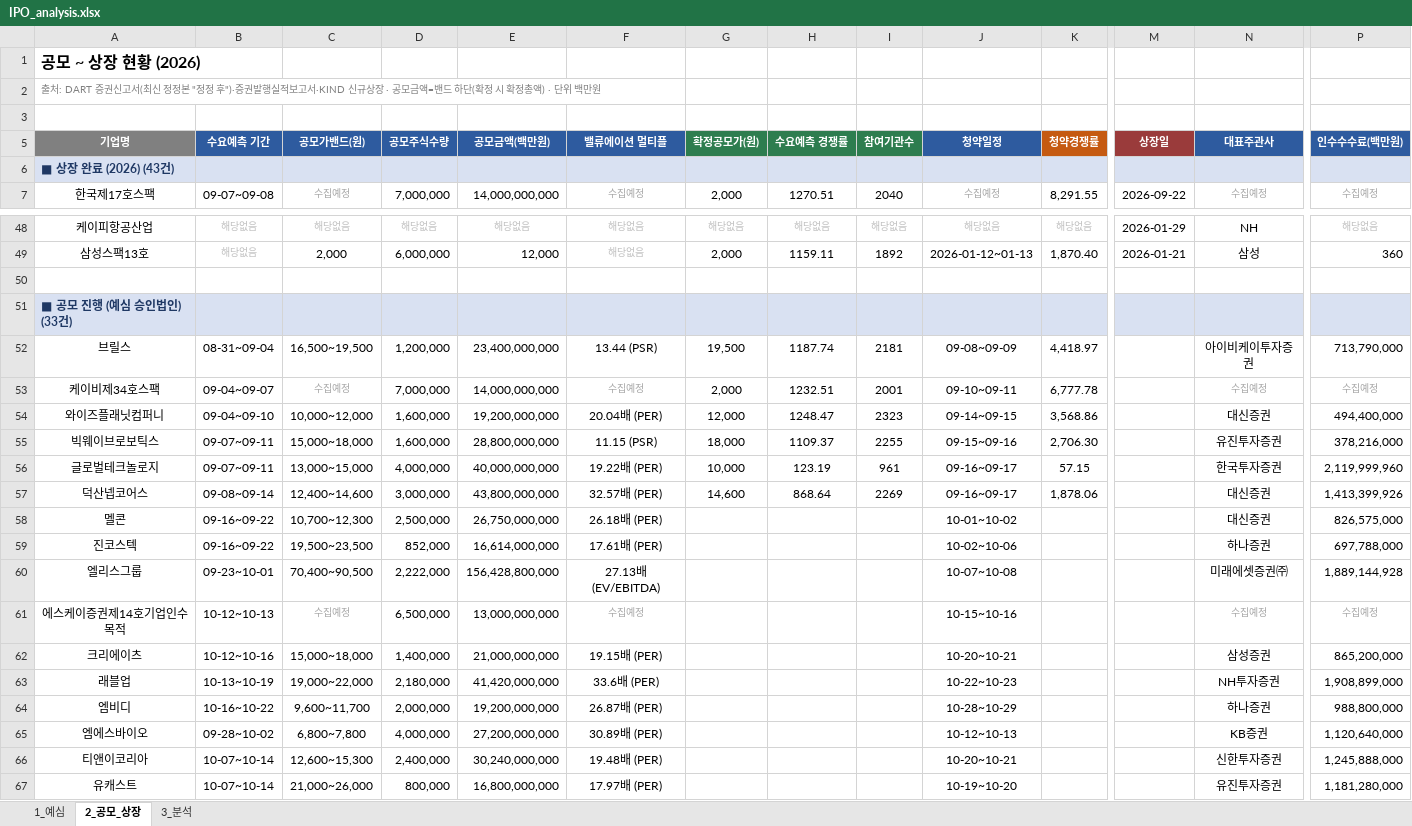
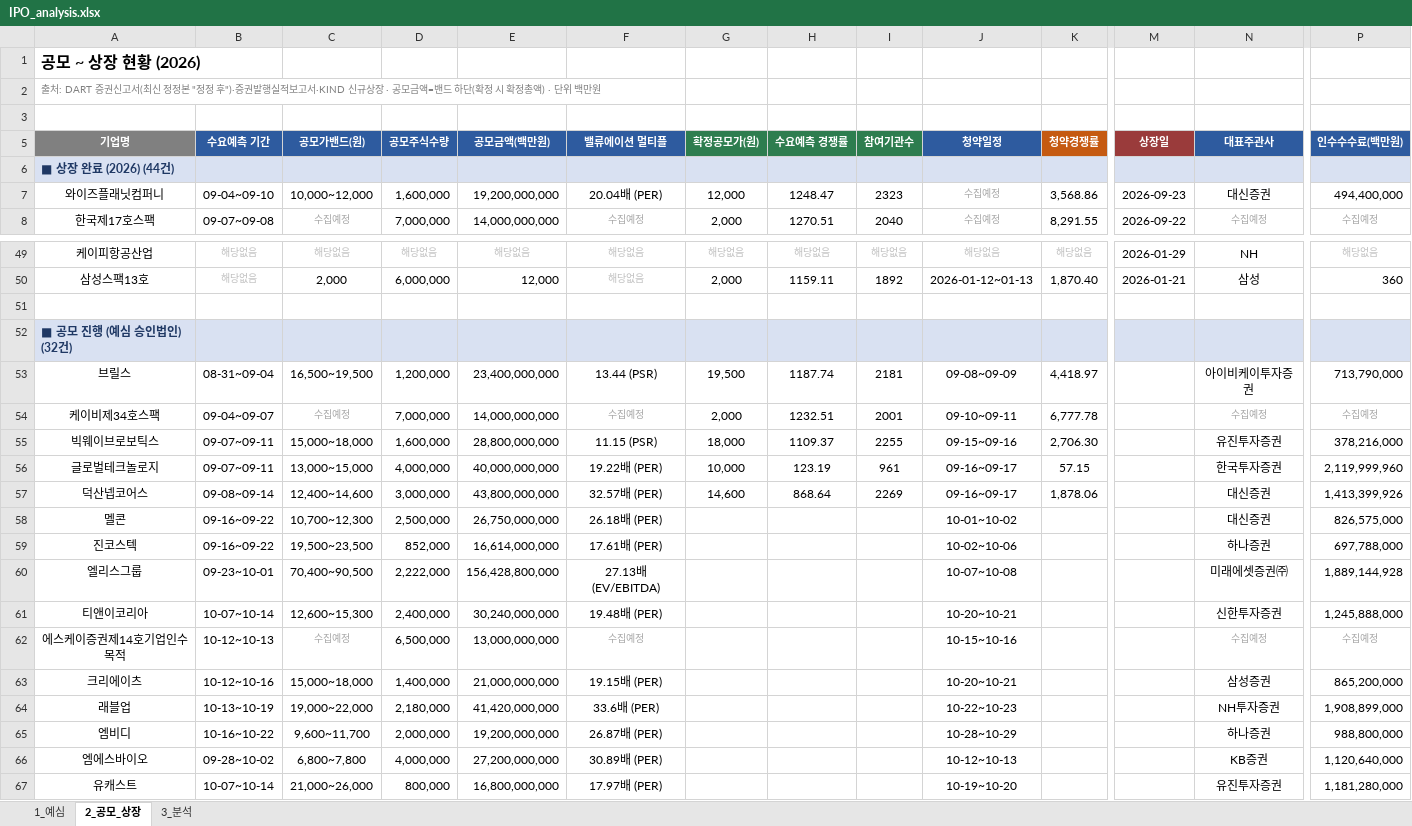
Before and after one commit to history-dungeon-user/IPO-MARKET-REVIEW, an Excel workbook: IPO_analysis.xlsx, sheet 2_공모_상장, drawn as a sheet; only a part is shown, gaps mark what is left out; values as stored, in another font and other column widths than the file's, no borders; removed rows and columns are numbered as before the commit, all else as after; rows hold the shown columns only; the diff names each change by its address in the sheet, - before the commit and + after, or states it on an @@ line.

```diff
--- a/IPO_analysis.xlsx (sheet 2_공모_상장)
+++ b/IPO_analysis.xlsx (sheet 2_공모_상장)
-A6 (기업명): ■ 상장 완료 (2026) (43건)
+A6 (기업명): ■ 상장 완료 (2026) (44건)
+row 7: 와이즈플래닛컴퍼니 | 09-04~09-10 | 10,000~12,000 | 1,600,000 | 19,200,000,000 | 20.04배 (PER) | 12,000 | 1248.47 | 2323 | 수집예정 | 3,568.86 | 2026-09-23 | 대신증권 | 494,400,000
-A52 (기업명): ■ 공모 진행 (예심 승인법인) (33건)
+A52 (기업명): ■ 공모 진행 (예심 승인법인) (32건)
-row 54: 와이즈플래닛컴퍼니 | 09-04~09-10 | 10,000~12,000 | 1,600,000 | 19,200,000,000 | 20.04배 (PER) | 12,000 | 1248.47 | 2323 | 09-14~09-15 | 3,568.86 |  | 대신증권 | 494,400,000
+row 61: 티앤이코리아 | 10-07~10-14 | 12,600~15,300 | 2,400,000 | 30,240,000,000 | 19.48배 (PER) |  |  |  | 10-20~10-21 |  |  | 신한투자증권 | 1,245,888,000
-row 66: 티앤이코리아 | 10-07~10-14 | 12,600~15,300 | 2,400,000 | 30,240,000,000 | 19.48배 (PER) |  |  |  | 10-20~10-21 |  |  | 신한투자증권 | 1,245,888,000
```
Also changed, not shown: sheet 1_예심, sheet 3_분석, IPO_Rawdata_master.xlsx, 8 other files.
